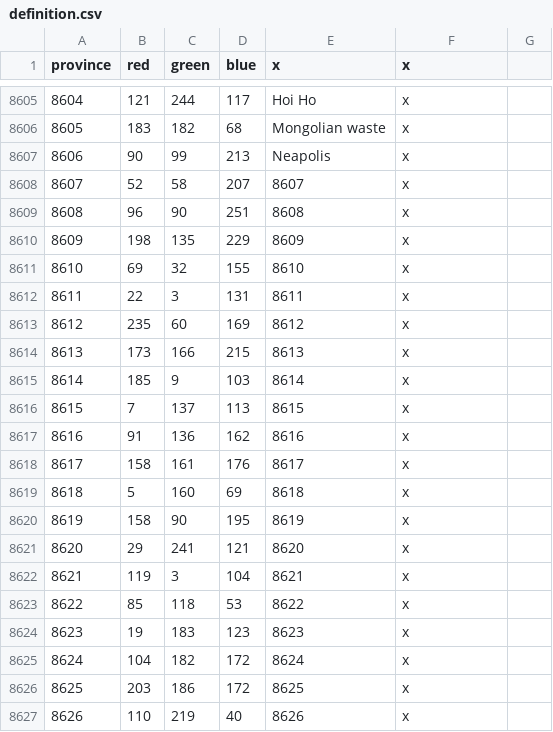
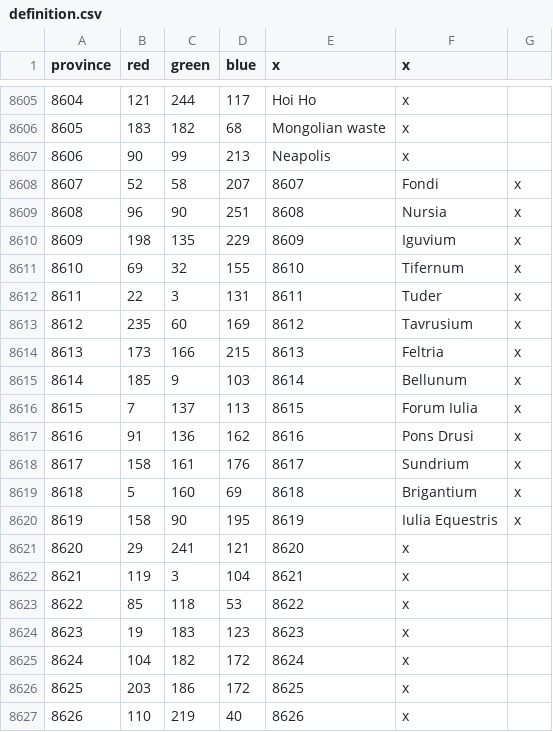
Before and after one commit to The-Triumvirate/Imperium-Universalis, a CSV file: map/definition.csv, drawn as a sheet; only a part is shown, gaps mark what is left out.

```diff
--- a/map/definition.csv
+++ b/map/definition.csv
@@ -8607,15 +8607,15 @@ province;red;green;blue;x;x
 8606;90;99;213;Neapolis;x
-8607;52;58;207;8607;x
-8608;96;90;251;8608;x
-8609;198;135;229;8609;x
-8610;69;32;155;8610;x
-8611;22;3;131;8611;x
-8612;235;60;169;8612;x
-8613;173;166;215;8613;x
-8614;185;9;103;8614;x
-8615;7;137;113;8615;x
-8616;91;136;162;8616;x
-8617;158;161;176;8617;x
-8618;5;160;69;8618;x
-8619;158;90;195;8619;x
+8607;52;58;207;8607;Fondi;x
+8608;96;90;251;8608;Nursia;x
+8609;198;135;229;8609;Iguvium;x
+8610;69;32;155;8610;Tifernum;x
+8611;22;3;131;8611;Tuder;x
+8612;235;60;169;8612;Tavrusium;x
+8613;173;166;215;8613;Feltria;x
+8614;185;9;103;8614;Bellunum;x
+8615;7;137;113;8615;Forum Iulia;x
+8616;91;136;162;8616;Pons Drusi;x
+8617;158;161;176;8617;Sundrium;x
+8618;5;160;69;8618;Brigantium;x
+8619;158;90;195;8619;Iulia Equestris;x
 8620;29;241;121;8620;x
```
Also changed, not shown: 41 other files.
